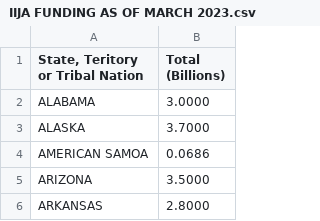
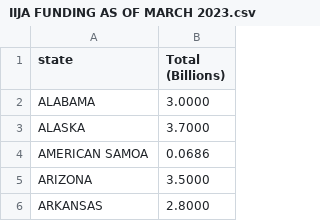
Before and after one commit to CUNY-SPS-Data-Science-Program/your-bio-GitHub-Vlad, a CSV file: Story - 1 : Infrastructure Investment & Jobs Act Funding Allocation/IIJA FUNDING AS OF MARCH 2023.csv, drawn as a sheet; only a part is shown.

Commit message:
Update IIJA FUNDING AS OF MARCH 2023.csv

```diff
--- a/Story - 1 : Infrastructure Investment & Jobs Act Funding Allocation/IIJA FUNDING AS OF MARCH 2023.csv
+++ b/Story - 1 : Infrastructure Investment & Jobs Act Funding Allocation/IIJA FUNDING AS OF MARCH 2023.csv
@@ -1,2 +1,2 @@
-"State, Teritory or Tribal Nation",Total (Billions)
+"state",Total (Billions)
 ALABAMA,3.0000
```
